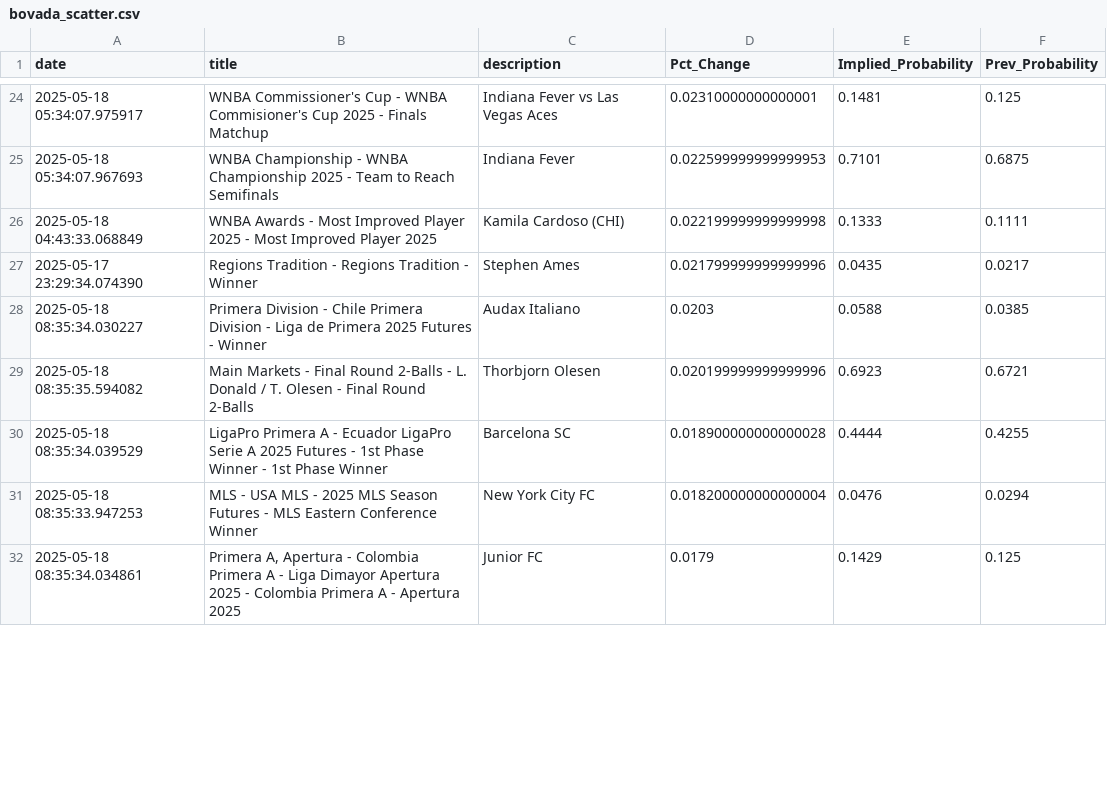
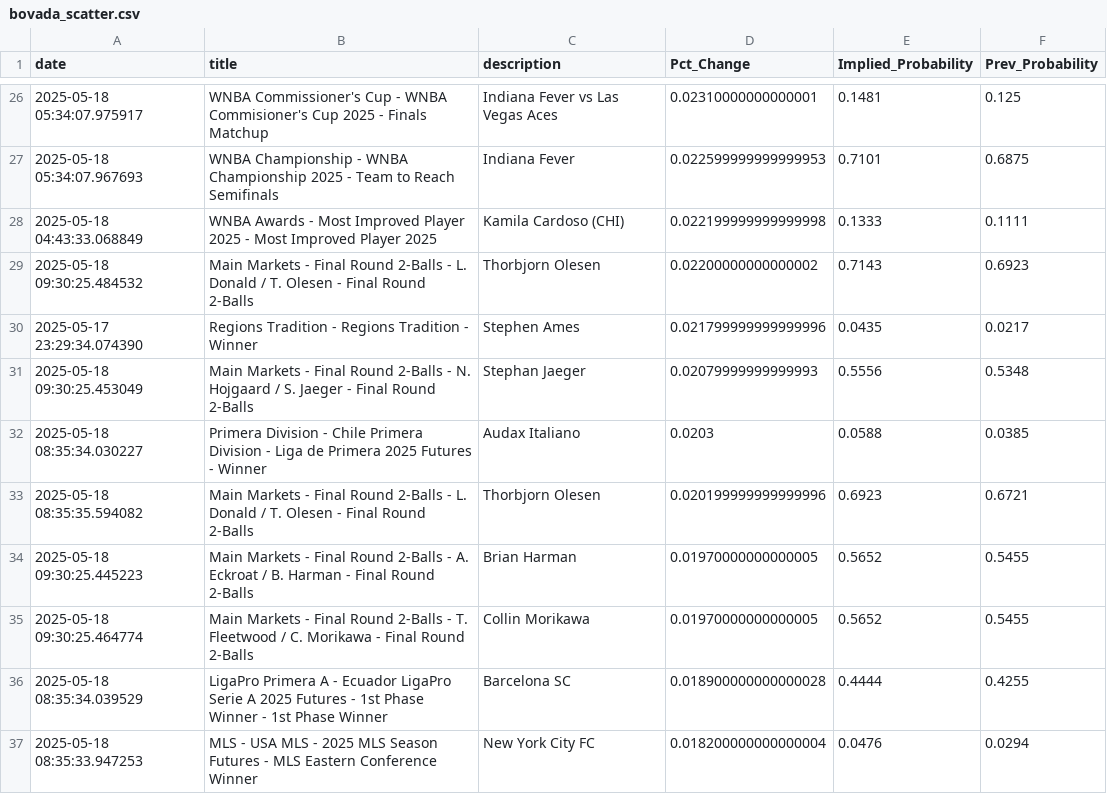
Before and after one commit to aaroncolesmith/data_bovada, a CSV file: data/bovada_scatter.csv, drawn as a sheet; only a part is shown, gaps mark what is left out; the shorter side is filled out with more unchanged rows; the diff covers the shown part only.

Commit message:
Update data

```diff
--- a/data/bovada_scatter.csv
+++ b/data/bovada_scatter.csv
@@ -26,5 +28,9 @@ date,title,description,Pct_Change,Implied_Probability,Prev_Probability
 2025-05-18 04:43:33.068849,WNBA Awards - Most Improved Player 2025 - Most Improved Player 2025,Kamila Cardoso (CHI),0.022199999999999998,0.1333,0.1111
+2025-05-18 09:30:25.484532,Main Markets - Final Round 2-Balls - L. Donald / T. Olesen - Final Round 2-Balls,Thorbjorn Olesen,0.02200000000000002,0.7143,0.6923
 2025-05-17 23:29:34.074390,Regions Tradition - Regions Tradition - Winner ,Stephen Ames,0.021799999999999996,0.0435,0.0217
+2025-05-18 09:30:25.453049,Main Markets - Final Round 2-Balls - N. Hojgaard / S. Jaeger - Final Round 2-Balls,Stephan Jaeger,0.02079999999999993,0.5556,0.5348
 2025-05-18 08:35:34.030227,Primera Division - Chile Primera Division - Liga de Primera 2025 Futures - Winner,Audax Italiano,0.0203,0.0588,0.0385
 2025-05-18 08:35:35.594082,Main Markets - Final Round 2-Balls - L. Donald / T. Olesen - Final Round 2-Balls,Thorbjorn Olesen,0.020199999999999996,0.6923,0.6721
+2025-05-18 09:30:25.445223,Main Markets - Final Round 2-Balls - A. Eckroat / B. Harman - Final Round 2-Balls,Brian Harman,0.01970000000000005,0.5652,0.5455
+2025-05-18 09:30:25.464774,Main Markets - Final Round 2-Balls - T. Fleetwood / C. Morikawa - Final Round 2-Balls,Collin Morikawa,0.01970000000000005,0.5652,0.5455
 2025-05-18 08:35:34.039529,LigaPro Primera A - Ecuador LigaPro Serie A 2025 Futures - 1st Phase Winner - 1st Phase Winner,Barcelona SC,0.018900000000000028,0.4444,0.4255
```
Also changed, not shown: 10 added rows and 6 moved rows elsewhere in this file, 1 other file.
